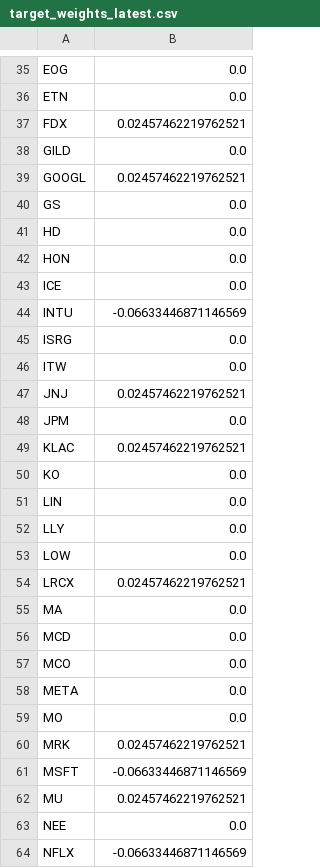
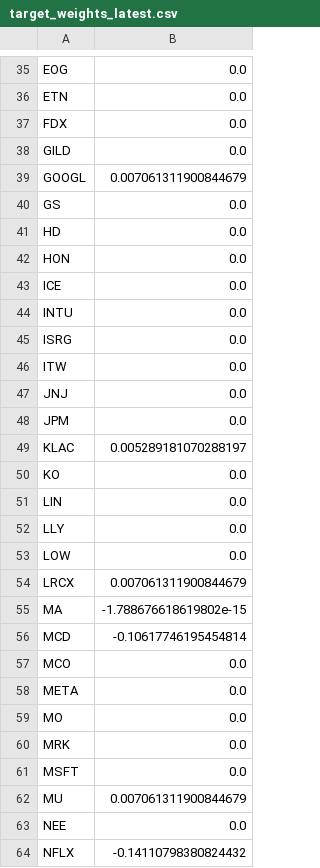
Before and after one commit to Gaugau69/equity-strategy, a CSV file: outputs/live/target_weights_latest.csv, drawn as a sheet; only a part is shown, gaps mark what is left out; the diff covers the shown part only.

Commit message:
SEMAINE 1

```diff
--- a/outputs/live/target_weights_latest.csv
+++ b/outputs/live/target_weights_latest.csv
@@ -36,5 +36,5 @@ EOG,0.0
 ETN,0.0
-FDX,0.02457462219762521
+FDX,0.0
 GILD,0.0
-GOOGL,0.02457462219762521
+GOOGL,0.007061311900844679
 GS,0.0
@@ -43,8 +43,8 @@ HON,0.0
 ICE,0.0
-INTU,-0.06633446871146569
+INTU,0.0
 ISRG,0.0
 ITW,0.0
-JNJ,0.02457462219762521
+JNJ,0.0
 JPM,0.0
-KLAC,0.02457462219762521
+KLAC,0.005289181070288197
 KO,0.0
@@ -53,5 +53,5 @@ LLY,0.0
 LOW,0.0
-LRCX,0.02457462219762521
-MA,0.0
-MCD,0.0
+LRCX,0.007061311900844679
+MA,-1.788676618619802e-15
+MCD,-0.10617746195454814
 MCO,0.0
@@ -59,6 +59,6 @@ META,0.0
 MO,0.0
-MRK,0.02457462219762521
-MSFT,-0.06633446871146569
-MU,0.02457462219762521
+MRK,0.0
+MSFT,0.0
+MU,0.007061311900844679
 NEE,0.0
-NFLX,-0.06633446871146569
+NFLX,-0.14110798380824432
```
Also changed, not shown: 18 edited cells elsewhere in this file.
